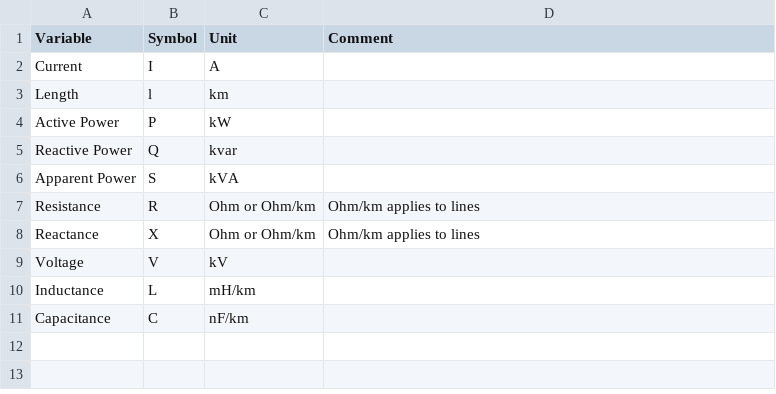
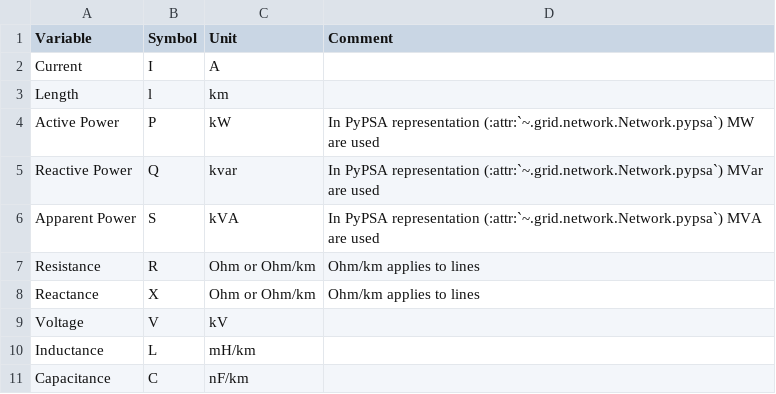
Before and after one commit to openego/eDisGo, a CSV file: doc/units_table.csv, drawn as a sheet.

Commit message:
Add PyPSA units

```diff
--- a/doc/units_table.csv
+++ b/doc/units_table.csv
@@ -3,5 +3,5 @@ Current;I;A;
 Length;l;km;
-Active Power;P;kW;
-Reactive Power;Q;kvar;
-Apparent Power;S;kVA;
+Active Power;P;kW;In PyPSA representation (:attr:`~.grid.network.Network.pypsa`) MW are used
+Reactive Power;Q;kvar;In PyPSA representation (:attr:`~.grid.network.Network.pypsa`) MVar are used
+Apparent Power;S;kVA;In PyPSA representation (:attr:`~.grid.network.Network.pypsa`) MVA are used
 Resistance;R;Ohm or Ohm/km;Ohm/km applies to lines
```
